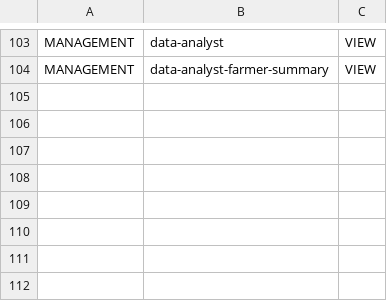
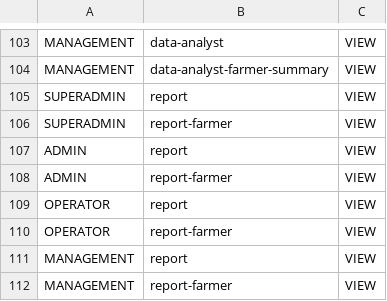
Before and after one commit to WRI-Indonesia/mis-smallholder-hub, a CSV file: prisma/seeds/data/role-permissions.csv, drawn as a sheet; only a part is shown, gaps mark what is left out; the diff names each change by its address in the sheet, - before the commit and + after, or states it on an @@ line.

Commit message:
feat: implement farmer report module with server actions, UI, and PDF export functionality

```diff
--- a/prisma/seeds/data/role-permissions.csv
+++ b/prisma/seeds/data/role-permissions.csv
+row 105: SUPERADMIN | report | VIEW
+row 106: SUPERADMIN | report-farmer | VIEW
+row 107: ADMIN | report | VIEW
+row 108: ADMIN | report-farmer | VIEW
+row 109: OPERATOR | report | VIEW
+row 110: OPERATOR | report-farmer | VIEW
+row 111: MANAGEMENT | report | VIEW
+row 112: MANAGEMENT | report-farmer | VIEW
```
Also changed, not shown: prisma/seeds/data/menu.csv, 13 other files.
